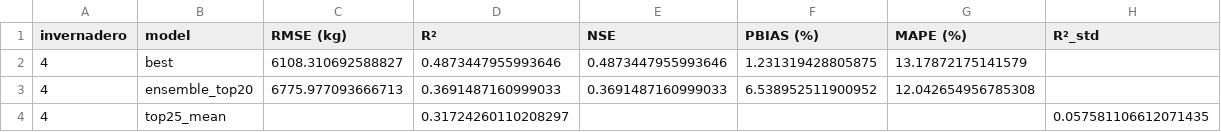
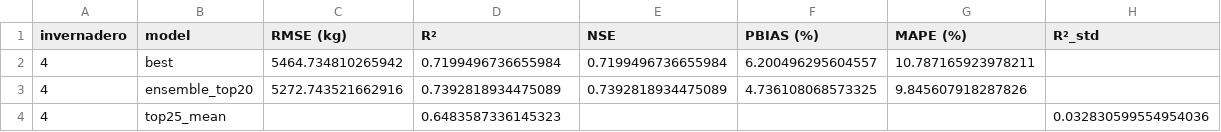
Before and after one commit to JosueT1212/huerta-prediction, a CSV file: Models/results/cnn_rnn_inv4_metrics.csv, drawn as a sheet.

```diff
--- a/Models/results/cnn_rnn_inv4_metrics.csv
+++ b/Models/results/cnn_rnn_inv4_metrics.csv
@@ -1,4 +1,4 @@
 invernadero,model,RMSE (kg),R²,NSE,PBIAS (%),MAPE (%),R²_std
-4,best,6108.310692588827,0.4873447955993646,0.4873447955993646,1.231319428805875,13.17872175141579,
-4,ensemble_top20,6775.977093666713,0.3691487160999033,0.3691487160999033,6.538952511900952,12.042654956785308,
-4,top25_mean,,0.31724260110208297,,,,0.057581106612071435
+4,best,5464.734810265942,0.7199496736655984,0.7199496736655984,6.200496295604557,10.787165923978211,
+4,ensemble_top20,5272.743521662916,0.7392818934475089,0.7392818934475089,4.736108068573325,9.845607918287826,
+4,top25_mean,,0.6483587336145323,,,,0.032830599554954036
```
Also changed, not shown: Models/results/cnn_rnn_inv3_metrics.csv, 6 other files.
